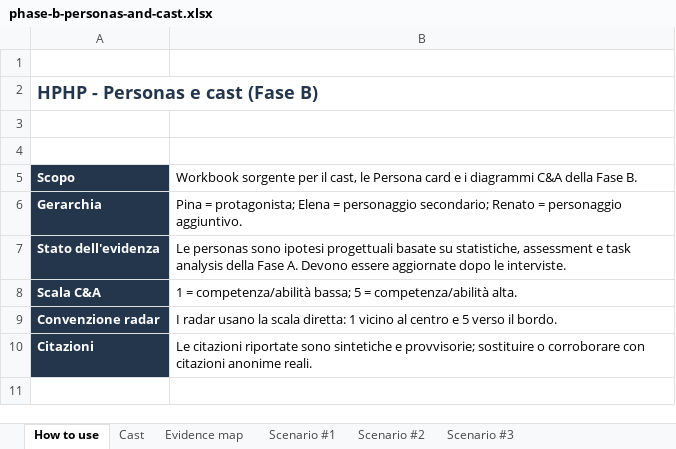
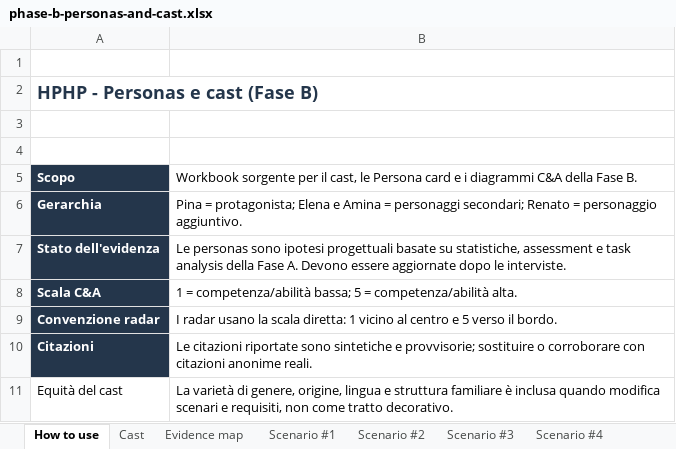
Before and after one commit to MatteMito/UUX-Project, an Excel workbook: phase-b/phase-b-personas-and-cast.xlsx, sheet How to use, drawn as a sheet; values as stored, in another font and other column widths than the file's, no borders; the diff names each change by its address in the sheet, - before the commit and + after, or states it on an @@ line.

Commit message:
feat(phase-b): add second secondary persona

```diff
--- a/phase-b/phase-b-personas-and-cast.xlsx (sheet How to use)
+++ b/phase-b/phase-b-personas-and-cast.xlsx (sheet How to use)
+sheet tab: Scenario #4
-B6: …protagonista; Elena = personaggio secondario; Renato =…
+B6: …protagonista; Elena e Amina = personaggi secondari; Renato =…
+row 11: Equità del cast | La varietà di genere, origine, lingua e struttura familiare è inclusa quando modifica scenari e requisiti, non come tratto decorativo.
```
Also changed, not shown: sheet Cast, sheet Evidence map, charts or pictures, 6 other files.
